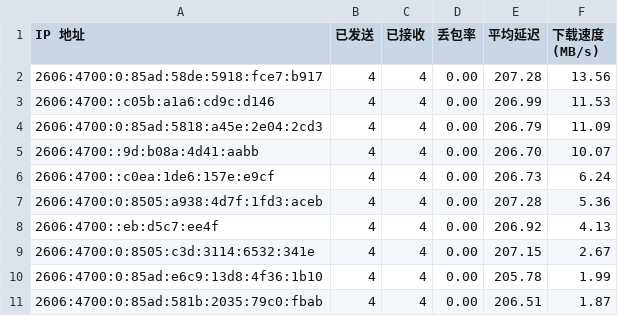
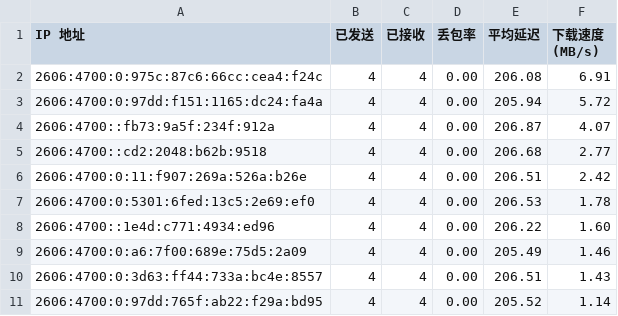
Before and after one commit to ymyuuu/IPDB, a CSV file: BestCF/ipv6.csv, drawn as a sheet.

Commit message:
Update BestCF/ipv6.csv - 2025-12-21 19:09:59

```diff
--- a/BestCF/ipv6.csv
+++ b/BestCF/ipv6.csv
@@ -1,11 +1,11 @@
 IP 地址,已发送,已接收,丢包率,平均延迟,下载速度 (MB/s)
-2606:4700:0:85ad:58de:5918:fce7:b917,4,4,0.00,207.28,13.56
-2606:4700::c05b:a1a6:cd9c:d146,4,4,0.00,206.99,11.53
-2606:4700:0:85ad:5818:a45e:2e04:2cd3,4,4,0.00,206.79,11.09
-2606:4700::9d:b08a:4d41:aabb,4,4,0.00,206.70,10.07
-2606:4700::c0ea:1de6:157e:e9cf,4,4,0.00,206.73,6.24
-2606:4700:0:8505:a938:4d7f:1fd3:aceb,4,4,0.00,207.28,5.36
-2606:4700::eb:d5c7:ee4f,4,4,0.00,206.92,4.13
-2606:4700:0:8505:c3d:3114:6532:341e,4,4,0.00,207.15,2.67
-2606:4700:0:85ad:e6c9:13d8:4f36:1b10,4,4,0.00,205.78,1.99
-2606:4700:0:85ad:581b:2035:79c0:fbab,4,4,0.00,206.51,1.87
+2606:4700:0:975c:87c6:66cc:cea4:f24c,4,4,0.00,206.08,6.91
+2606:4700:0:97dd:f151:1165:dc24:fa4a,4,4,0.00,205.94,5.72
+2606:4700::fb73:9a5f:234f:912a,4,4,0.00,206.87,4.07
+2606:4700::cd2:2048:b62b:9518,4,4,0.00,206.68,2.77
+2606:4700:0:11:f907:269a:526a:b26e,4,4,0.00,206.51,2.42
+2606:4700:0:5301:6fed:13c5:2e69:ef0,4,4,0.00,206.53,1.78
+2606:4700::1e4d:c771:4934:ed96,4,4,0.00,206.22,1.60
+2606:4700:0:a6:7f00:689e:75d5:2a09,4,4,0.00,205.49,1.46
+2606:4700:0:3d63:ff44:733a:bc4e:8557,4,4,0.00,206.51,1.43
+2606:4700:0:97dd:765f:ab22:f29a:bd95,4,4,0.00,205.52,1.14
```
